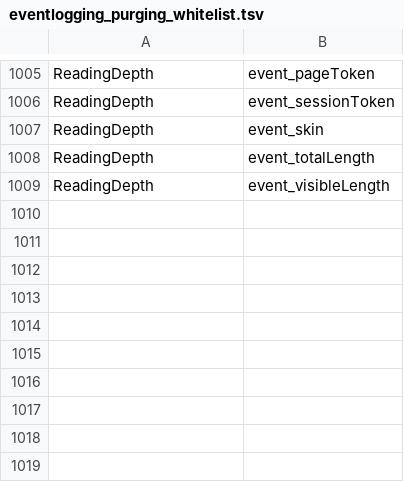
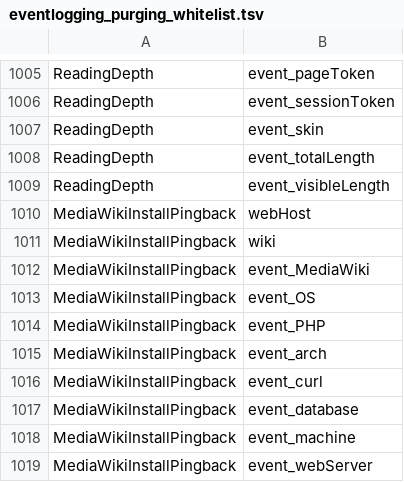
Before and after one commit to wikimedia/operations-puppet, a TSV file: modules/role/files/mariadb/eventlogging_purging_whitelist.tsv, drawn as a sheet; only a part is shown, gaps mark what is left out.

Commit message:
Add MediaWikiInstallPingback to EL purging white-list
Bug: T170986
Change-Id: Icd03a70906026e031aeaee419629c5ba4c493590

```diff
--- a/modules/role/files/mariadb/eventlogging_purging_whitelist.tsv
+++ b/modules/role/files/mariadb/eventlogging_purging_whitelist.tsv
@@ -1009 +1009,11 @@ ReadingDepth	event_totalLength
 ReadingDepth	event_visibleLength
+MediaWikiInstallPingback	webHost
+MediaWikiInstallPingback	wiki
+MediaWikiInstallPingback	event_MediaWiki
+MediaWikiInstallPingback	event_OS
+MediaWikiInstallPingback	event_PHP
+MediaWikiInstallPingback	event_arch
+MediaWikiInstallPingback	event_curl
+MediaWikiInstallPingback	event_database
+MediaWikiInstallPingback	event_machine
+MediaWikiInstallPingback	event_webServer
```
